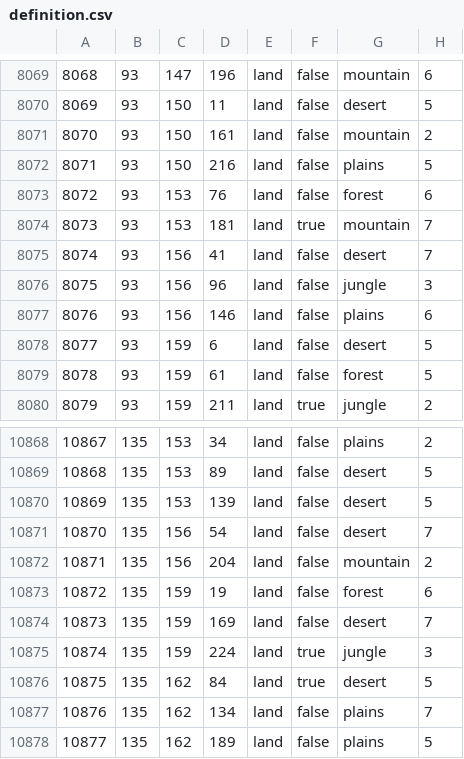
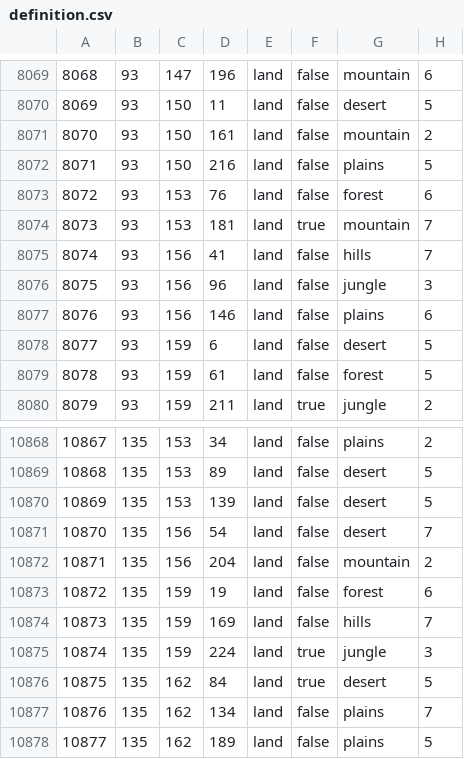
Before and after one commit to Kommandanter/GDU, a CSV file: map/definition.csv, drawn as a sheet; only a part is shown, gaps mark what is left out; the diff covers the shown part only.

```diff
--- a/map/definition.csv
+++ b/map/definition.csv
@@ -8074,3 +8074,3 @@
 8073;93;153;181;land;true;mountain;7
-8074;93;156;41;land;false;desert;7
+8074;93;156;41;land;false;hills;7
 8075;93;156;96;land;false;jungle;3
@@ -10873,3 +10873,3 @@
 10872;135;159;19;land;false;forest;6
-10873;135;159;169;land;false;desert;7
+10873;135;159;169;land;false;hills;7
 10874;135;159;224;land;true;jungle;3
```
Also changed, not shown: 5 edited cells elsewhere in this file, 52 other files.
